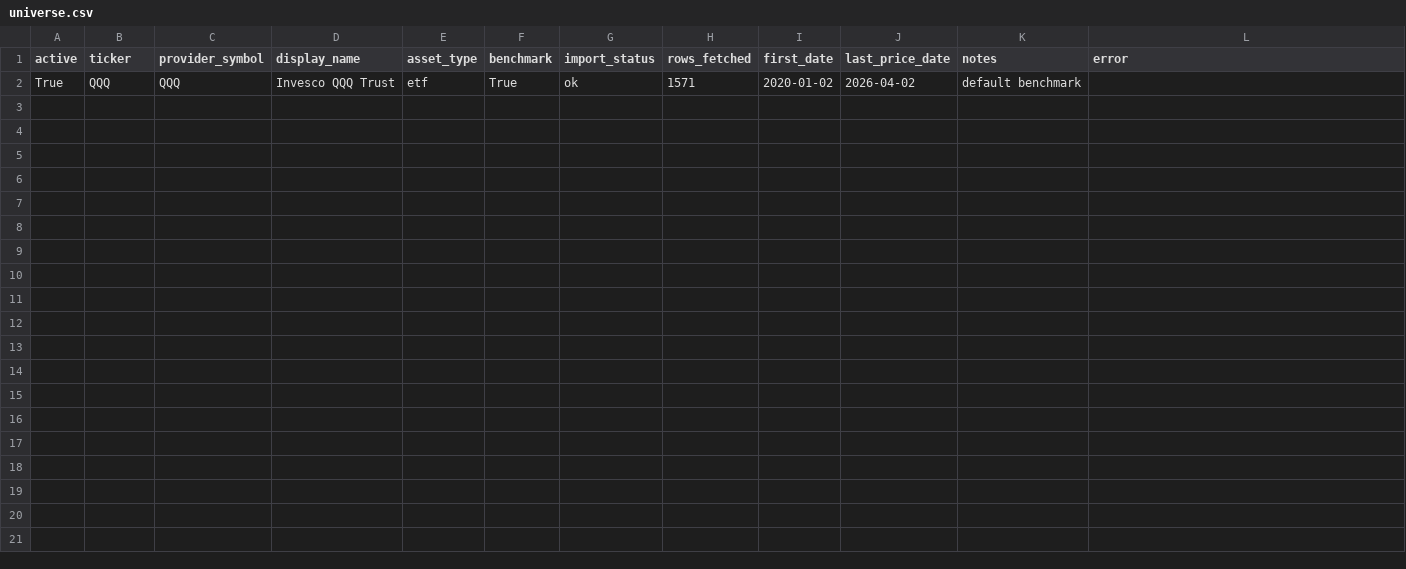
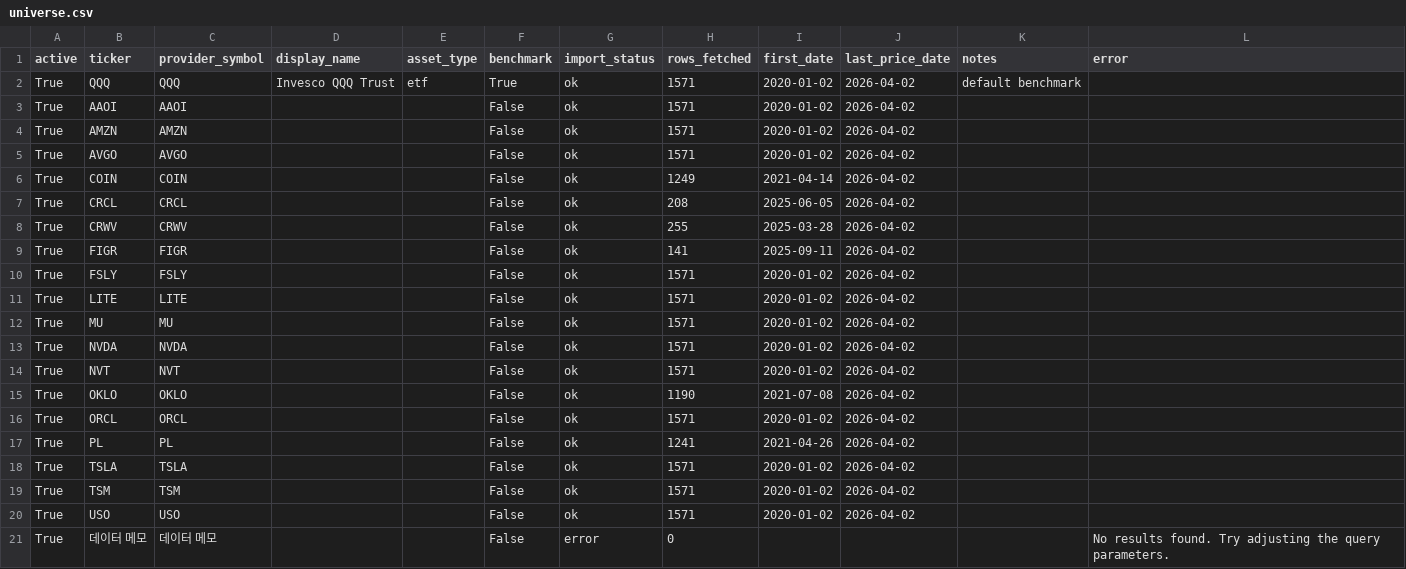
Before and after one commit to kyu6545-dot/mypage2, a CSV file: openbb-data-pipeline/data/universe.csv, drawn as a sheet.

```diff
--- a/openbb-data-pipeline/data/universe.csv
+++ b/openbb-data-pipeline/data/universe.csv
@@ -2 +2,20 @@
 True,QQQ,QQQ,Invesco QQQ Trust,etf,True,ok,1571,2020-01-02,2026-04-02,default benchmark,
+True,AAOI,AAOI,,,False,ok,1571,2020-01-02,2026-04-02,,
+True,AMZN,AMZN,,,False,ok,1571,2020-01-02,2026-04-02,,
+True,AVGO,AVGO,,,False,ok,1571,2020-01-02,2026-04-02,,
+True,COIN,COIN,,,False,ok,1249,2021-04-14,2026-04-02,,
+True,CRCL,CRCL,,,False,ok,208,2025-06-05,2026-04-02,,
+True,CRWV,CRWV,,,False,ok,255,2025-03-28,2026-04-02,,
+True,FIGR,FIGR,,,False,ok,141,2025-09-11,2026-04-02,,
+True,FSLY,FSLY,,,False,ok,1571,2020-01-02,2026-04-02,,
+True,LITE,LITE,,,False,ok,1571,2020-01-02,2026-04-02,,
+True,MU,MU,,,False,ok,1571,2020-01-02,2026-04-02,,
+True,NVDA,NVDA,,,False,ok,1571,2020-01-02,2026-04-02,,
+True,NVT,NVT,,,False,ok,1571,2020-01-02,2026-04-02,,
+True,OKLO,OKLO,,,False,ok,1190,2021-07-08,2026-04-02,,
+True,ORCL,ORCL,,,False,ok,1571,2020-01-02,2026-04-02,,
+True,PL,PL,,,False,ok,1241,2021-04-26,2026-04-02,,
+True,TSLA,TSLA,,,False,ok,1571,2020-01-02,2026-04-02,,
+True,TSM,TSM,,,False,ok,1571,2020-01-02,2026-04-02,,
+True,USO,USO,,,False,ok,1571,2020-01-02,2026-04-02,,
+True,데이터 메모,데이터 메모,,,False,error,0,,,,No results found. Try adjusting the query parameters.
```
Also changed, not shown: 2 other files.
